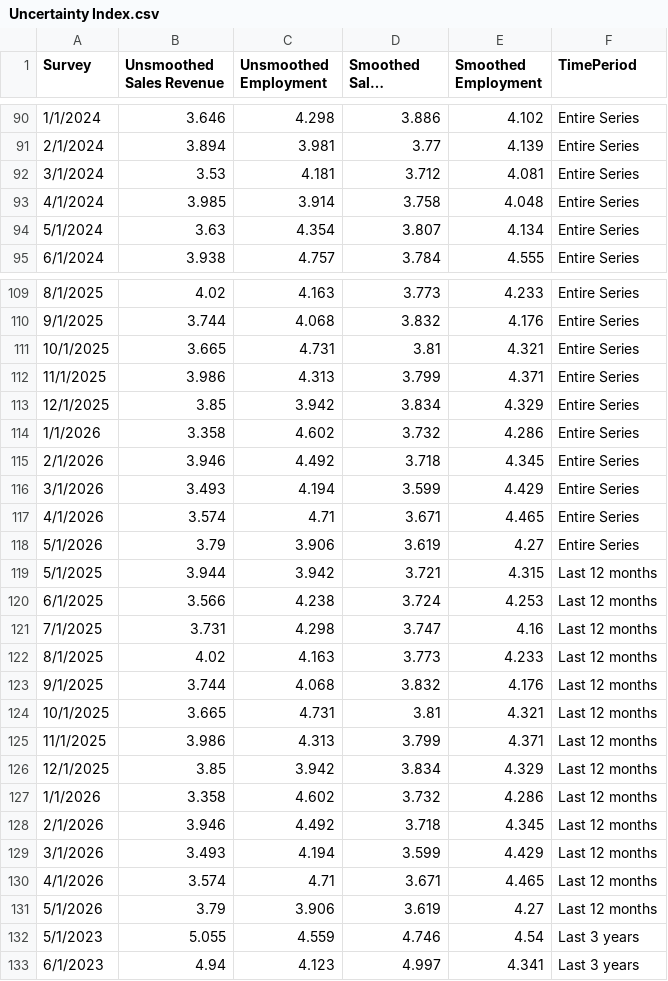
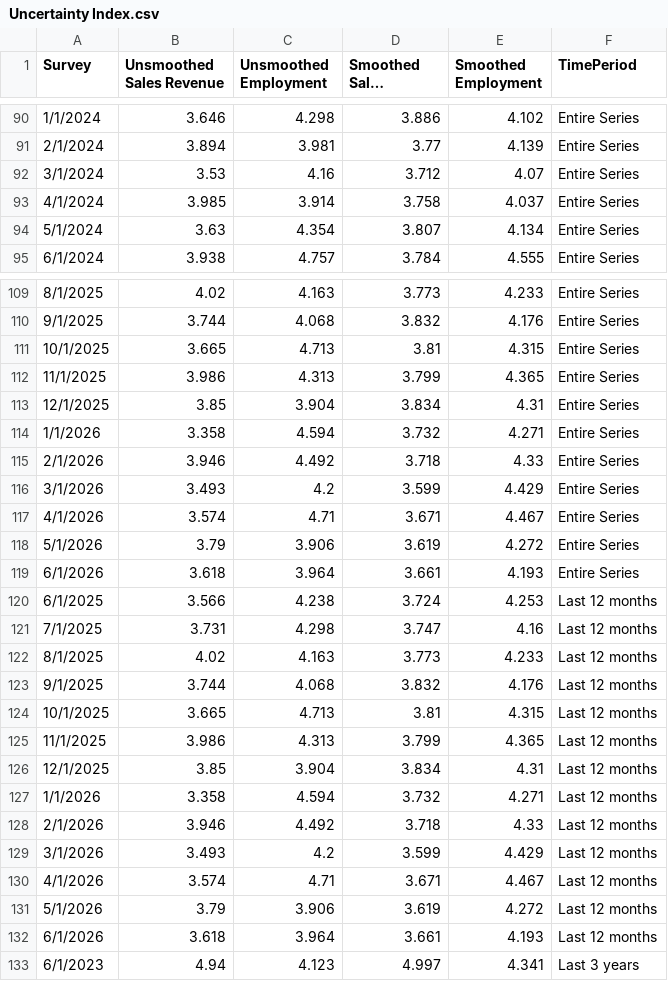
Before and after one commit to tcm07/ATL-ESRC, a CSV file: Uncertainty Index.csv, drawn as a sheet; only a part is shown, gaps mark what is left out; long unchanged cells end in …; removed rows and columns are numbered as before the commit, all else as after; the diff covers the shown part only; the diff names each change by its address in the sheet, - before the commit and + after, or states it on an @@ line.

```diff
--- a/Uncertainty Index.csv
+++ b/Uncertainty Index.csv
-C92 (Unsmoothed Employment): 4.181
+C92 (Unsmoothed Employment): 4.16
-E92 (Smoothed Employment): 4.081
+E92 (Smoothed Employment): 4.07
-E93 (Smoothed Employment): 4.048
+E93 (Smoothed Employment): 4.037
-C111 (Unsmoothed Employment): 4.731
+C111 (Unsmoothed Employment): 4.713
-E111 (Smoothed Employment): 4.321
+E111 (Smoothed Employment): 4.315
-E112 (Smoothed Employment): 4.371
+E112 (Smoothed Employment): 4.365
-C113 (Unsmoothed Employment): 3.942
+C113 (Unsmoothed Employment): 3.904
-E113 (Smoothed Employment): 4.329
+E113 (Smoothed Employment): 4.31
-C114 (Unsmoothed Employment): 4.602
+C114 (Unsmoothed Employment): 4.594
-E114 (Smoothed Employment): 4.286
+E114 (Smoothed Employment): 4.271
-E115 (Smoothed Employment): 4.345
+E115 (Smoothed Employment): 4.33
-C116 (Unsmoothed Employment): 4.194
+C116 (Unsmoothed Employment): 4.2
-E117 (Smoothed Employment): 4.465
+E117 (Smoothed Employment): 4.467
-E118 (Smoothed Employment): 4.27
+E118 (Smoothed Employment): 4.272
-row 119: 5/1/2025 | 3.944 | 3.942 | 3.721 | 4.315 | Last 12 months
+row 119: 6/1/2026 | 3.618 | 3.964 | 3.661 | 4.193 | Entire Series
-C124 (Unsmoothed Employment): 4.731
+C124 (Unsmoothed Employment): 4.713
-E124 (Smoothed Employment): 4.321
+E124 (Smoothed Employment): 4.315
-E125 (Smoothed Employment): 4.371
+E125 (Smoothed Employment): 4.365
-C126 (Unsmoothed Employment): 3.942
+C126 (Unsmoothed Employment): 3.904
-E126 (Smoothed Employment): 4.329
+E126 (Smoothed Employment): 4.31
-C127 (Unsmoothed Employment): 4.602
+C127 (Unsmoothed Employment): 4.594
-E127 (Smoothed Employment): 4.286
+E127 (Smoothed Employment): 4.271
-E128 (Smoothed Employment): 4.345
+E128 (Smoothed Employment): 4.33
-C129 (Unsmoothed Employment): 4.194
+C129 (Unsmoothed Employment): 4.2
-E130 (Smoothed Employment): 4.465
+E130 (Smoothed Employment): 4.467
-E131 (Smoothed Employment): 4.27
+E131 (Smoothed Employment): 4.272
-row 132: 5/1/2023 | 5.055 | 4.559 | 4.746 | 4.54 | Last 3 years
+row 132: 6/1/2026 | 3.618 | 3.964 | 3.661 | 4.193 | Last 12 months
```
Also changed, not shown: 3 added rows, 1 removed row and 42 edited cells elsewhere in this file, Cost-Price.csv, Dist Future Sales.csv, 3 other files.
